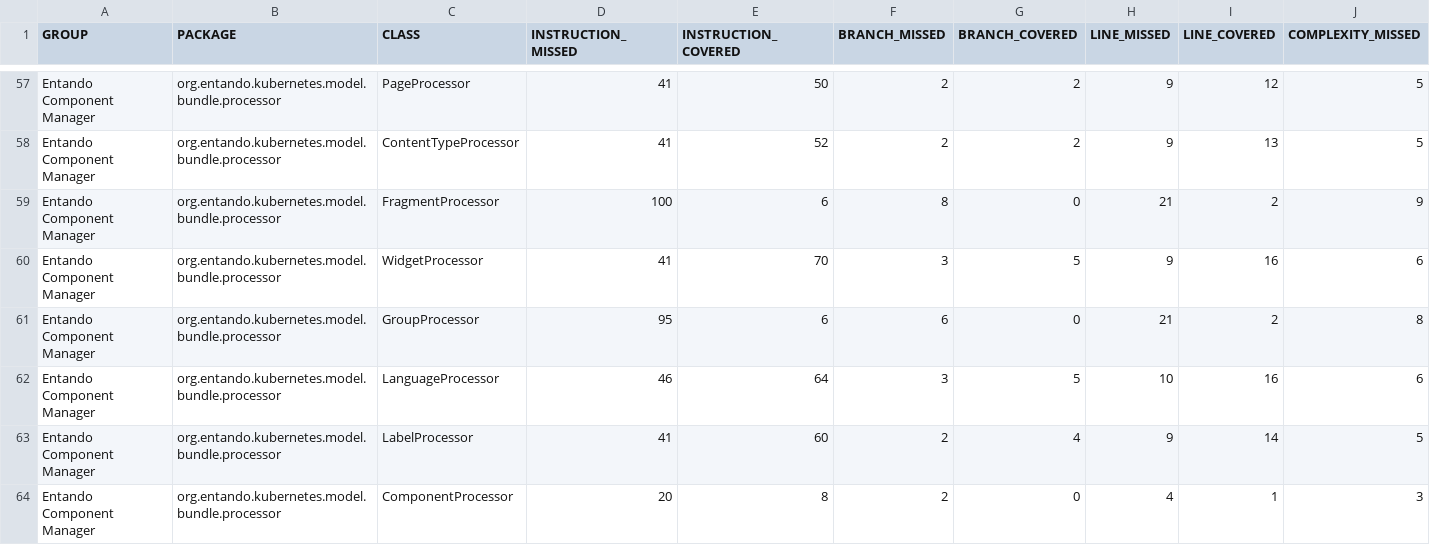
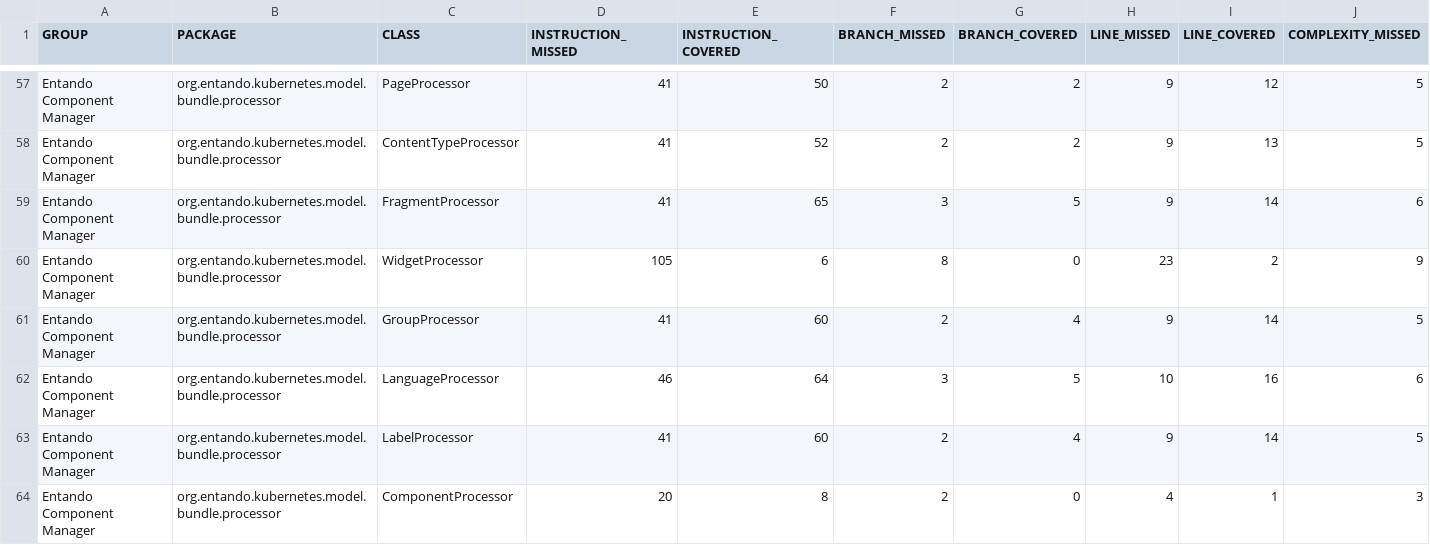
Before and after one commit to entando-k8s-infrastructure/devops-results, a CSV file: entando-component-manager/PR-68/jacoco/jacoco.csv, drawn as a sheet; only a part is shown, gaps mark what is left out; removed rows and columns are numbered as before the commit, all else as after; rows hold the shown columns only; the diff covers the shown part only; the diff names each change by its address in the sheet, - before the commit and + after, or states it on an @@ line.

Commit message:
Publishing files for path entando-component-manager/PR-68

```diff
--- a/entando-component-manager/PR-68/jacoco/jacoco.csv
+++ b/entando-component-manager/PR-68/jacoco/jacoco.csv
-row 59: Entando Component Manager | org.entando.kubernetes.model.bundle.processor | FragmentProcessor | 100 | 6 | 8 | 0 | 21 | 2 | 9
-C59 (CLASS): WidgetProcessor
+C59 (CLASS): FragmentProcessor
-E59 (INSTRUCTION_COVERED): 70
+E59 (INSTRUCTION_COVERED): 65
-I59 (LINE_COVERED): 16
+I59 (LINE_COVERED): 14
-C60 (CLASS): GroupProcessor
+C60 (CLASS): WidgetProcessor
-D60 (INSTRUCTION_MISSED): 95
+D60 (INSTRUCTION_MISSED): 105
-F60 (BRANCH_MISSED): 6
+F60 (BRANCH_MISSED): 8
-H60 (LINE_MISSED): 21
+H60 (LINE_MISSED): 23
-J60 (COMPLEXITY_MISSED): 8
+J60 (COMPLEXITY_MISSED): 9
+row 61: Entando Component Manager | org.entando.kubernetes.model.bundle.processor | GroupProcessor | 41 | 60 | 2 | 4 | 9 | 14 | 5
```
Also changed, not shown: 24 edited cells elsewhere in this file, 32 other files.
